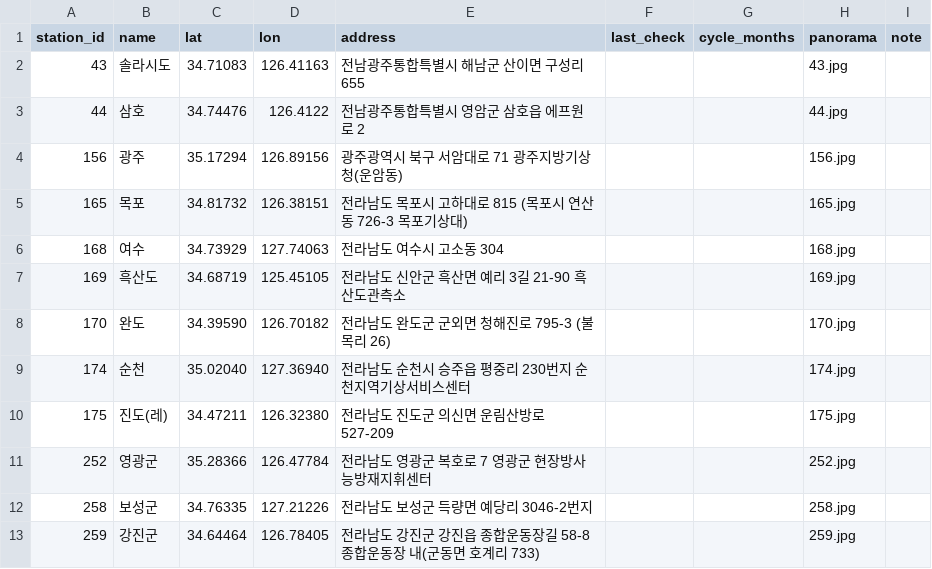
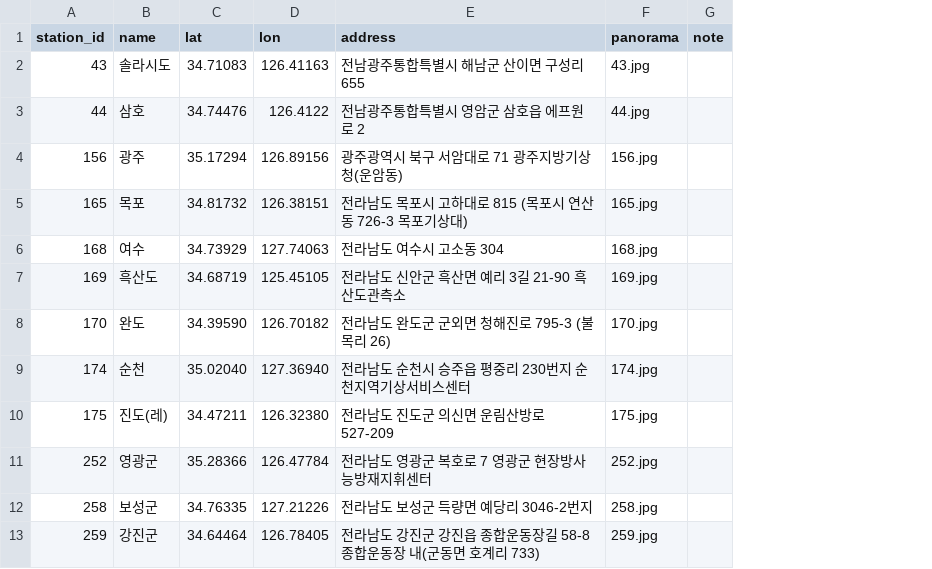
Before and after one commit to sukjashin/weather-station-map, a CSV file: data/stations.csv, drawn as a sheet; only a part is shown; the diff names each change by its address in the sheet, - before the commit and + after, or states it on an @@ line.

```diff
--- a/data/stations.csv
+++ b/data/stations.csv
-column F (last_check), empty
-column G (cycle_months), empty
```
Also changed, not shown: 3 other files.
